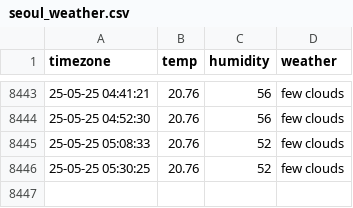
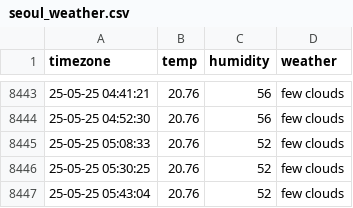
Before and after one commit to cong2738/seoul_weather, a CSV file: seoul_weather.csv, drawn as a sheet; only a part is shown, gaps mark what is left out.

```diff
--- a/seoul_weather.csv
+++ b/seoul_weather.csv
@@ -8446 +8446,2 @@ timezone,temp,humidity,weather
 25-05-25 05:30:25,20.76,52,few clouds
+25-05-25 05:43:04,20.76,52,few clouds
```
